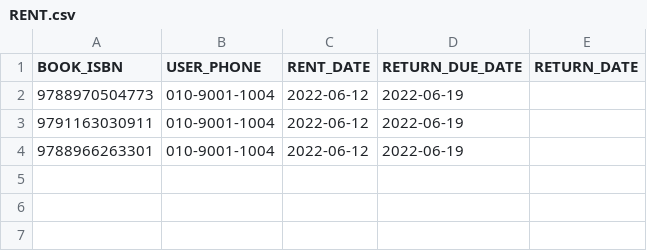
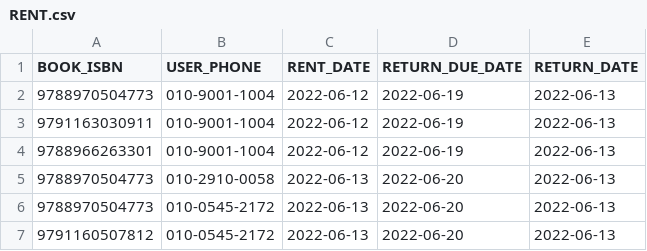
Before and after one commit to minjuuH/Flush-Team-Project, a CSV file: RENT.csv, drawn as a sheet.

```diff
--- a/RENT.csv
+++ b/RENT.csv
@@ -1,4 +1,7 @@
 BOOK_ISBN,USER_PHONE,RENT_DATE,RETURN_DUE_DATE,RETURN_DATE
-9788970504773,010-9001-1004,2022-06-12,2022-06-19,
-9791163030911,010-9001-1004,2022-06-12,2022-06-19,
-9788966263301,010-9001-1004,2022-06-12,2022-06-19,
+9788970504773,010-9001-1004,2022-06-12,2022-06-19,2022-06-13
+9791163030911,010-9001-1004,2022-06-12,2022-06-19,2022-06-13
+9788966263301,010-9001-1004,2022-06-12,2022-06-19,2022-06-13
+9788970504773,010-2910-0058,2022-06-13,2022-06-20,2022-06-13
+9788970504773,010-0545-2172,2022-06-13,2022-06-20,2022-06-13
+9791160507812,010-0545-2172,2022-06-13,2022-06-20,2022-06-13
```
Also changed, not shown: USER.csv.
